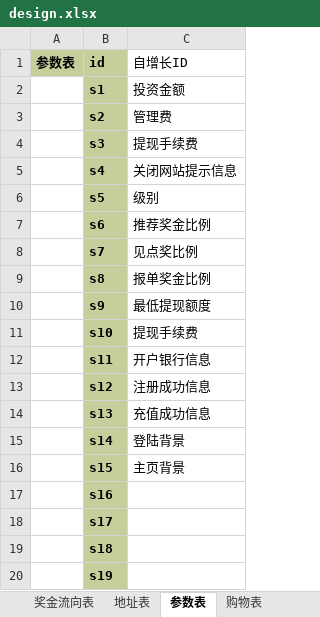
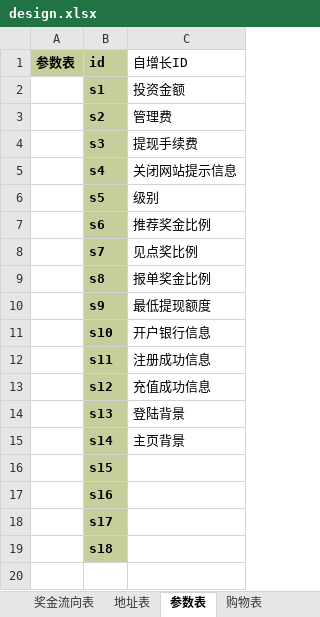
Before and after one commit to Eumen/XinYuan, an Excel workbook: document/design.xlsx, sheet 参数表, drawn as a sheet; values as stored, in another font and other column widths than the file's, no borders; the diff names each change by its address in the sheet, - before the commit and + after, or states it on an @@ line.

```diff
--- a/document/design.xlsx (sheet 参数表)
+++ b/document/design.xlsx (sheet 参数表)
-C11 (自增长ID): 提现手续费
+C11 (自增长ID): 开户银行信息
-C12 (自增长ID): 开户银行信息
+C12 (自增长ID): 注册成功信息
-C13 (自增长ID): 注册成功信息
+C13 (自增长ID): 充值成功信息
-C14 (自增长ID): 充值成功信息
+C14 (自增长ID): 登陆背景
-C15 (自增长ID): 登陆背景
+C15 (自增长ID): 主页背景
-C16 (自增长ID): 主页背景
+C16 (自增长ID): (empty)
-row 20:  | s19
```
Also changed, not shown: sheet 会员表, sheet 购物表, sheet 数据库建表, sheet 奖金流向表, sheet 平台奖金汇总表, sheet 地址表, 6 more sheets, charts or pictures.
